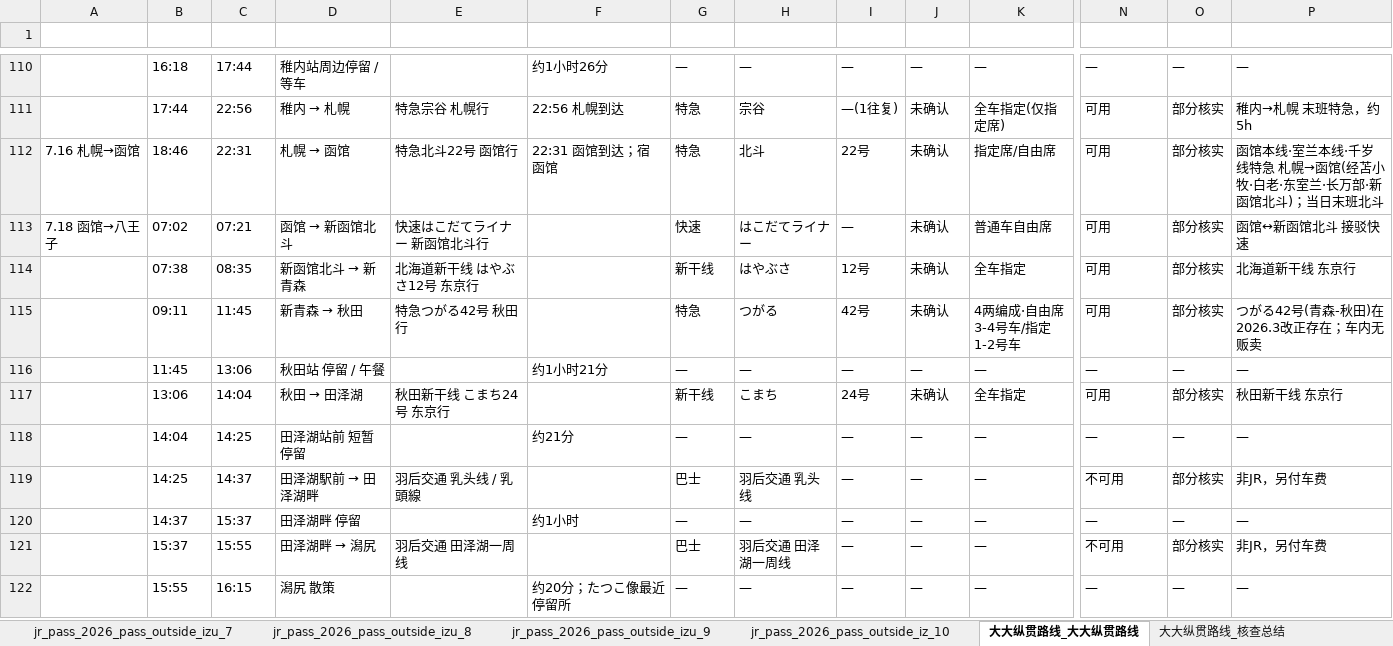
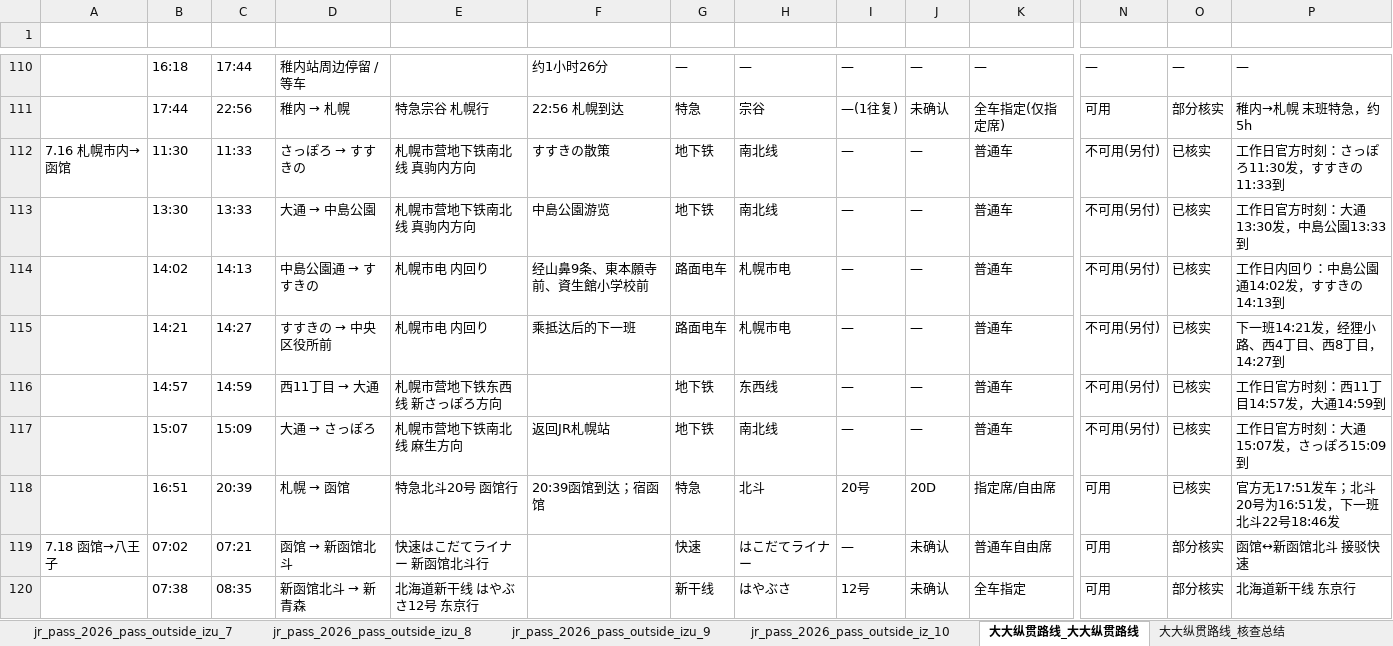
Before and after one commit to Sager1145/Japan-Train-Map, an Excel workbook: 全表融合_行程_JSON纠正版_2026-07.xlsx, sheet 大大纵贯路线_大大纵贯路线, drawn as a sheet; only a part is shown, gaps mark what is left out; the shorter side is filled out with more unchanged rows; values as stored, in another font and other column widths than the file's, no borders; addresses are those after the commit; rows hold the shown columns only; the diff names each change by its address in the sheet, - before the commit and + after, or states it on an @@ line.

```diff
--- a/全表融合_行程_JSON纠正版_2026-07.xlsx (sheet 大大纵贯路线_大大纵贯路线)
+++ b/全表融合_行程_JSON纠正版_2026-07.xlsx (sheet 大大纵贯路线_大大纵贯路线)
+row 112: 7.16 札幌市内→函馆 | 11:30 | 11:33 | さっぽろ → すすきの | 札幌市营地下铁南北线 真驹内方向 | すすきの散策 | 地下铁 | 南北线 | — | — | 普通车 | 不可用(另付) | 已核实 | 工作日官方时刻：さっぽろ11:30发，すすきの11:33到
+row 113:  | 13:30 | 13:33 | 大通 → 中島公園 | 札幌市营地下铁南北线 真驹内方向 | 中島公園游览 | 地下铁 | 南北线 | — | — | 普通车 | 不可用(另付) | 已核实 | 工作日官方时刻：大通13:30发，中島公園13:33到
+row 114:  | 14:02 | 14:13 | 中島公園通 → すすきの | 札幌市电 内回り | 经山鼻9条、東本願寺前、資生館小学校前 | 路面电车 | 札幌市电 | — | — | 普通车 | 不可用(另付) | 已核实 | 工作日内回り：中島公園通14:02发，すすきの14:13到
+row 115:  | 14:21 | 14:27 | すすきの → 中央区役所前 | 札幌市电 内回り | 乘抵达后的下一班 | 路面电车 | 札幌市电 | — | — | 普通车 | 不可用(另付) | 已核实 | 下一班14:21发，经狸小路、西4丁目、西8丁目，14:27到
+row 116:  | 14:57 | 14:59 | 西11丁目 → 大通 | 札幌市营地下铁东西线 新さっぽろ方向 |  | 地下铁 | 东西线 | — | — | 普通车 | 不可用(另付) | 已核实 | 工作日官方时刻：西11丁目14:57发，大通14:59到
+row 117:  | 15:07 | 15:09 | 大通 → さっぽろ | 札幌市营地下铁南北线 麻生方向 | 返回JR札幌站 | 地下铁 | 南北线 | — | — | 普通车 | 不可用(另付) | 已核实 | 工作日官方时刻：大通15:07发，さっぽろ15:09到
-A118 (日期): 7.16 札幌→函馆
+A118 (日期): (empty)
-B118 (出发时间): 18:46
+B118 (出发时间): 16:51
-C118 (到达时间): 22:31
+C118 (到达时间): 20:39
-E118 (列车 / 线路): 特急北斗22号 函馆行
+E118 (列车 / 线路): 特急北斗20号 函馆行
-F118 (备注): 22:31 函馆到达；宿 函馆
+F118 (备注): 20:39函馆到达；宿函馆
-I118 (号数): 22号
+I118 (号数): 20号
-J118 (列車番号): 未确认
+J118 (列車番号): 20D
-O118 (信息状态): 部分核实
+O118 (信息状态): 已核实
-P118 (核查备注): 函馆本线·室兰本线·千岁线特急 札幌→函馆(经苫小牧·白老·东室兰·长万部·新函馆北斗)；当日末班北斗
+P118 (核查备注): 官方无17:51发车；北斗20号为16:51发，下一班北斗22号18:46发
```
Also changed, not shown: sheet 融合总表, sheet JSON对照, sheet 全程列车总表_7.4-7.24_全程列车总表, sheet JSON需复核路线, sheet 大大纵贯路线_核查总结, 11 other files.
